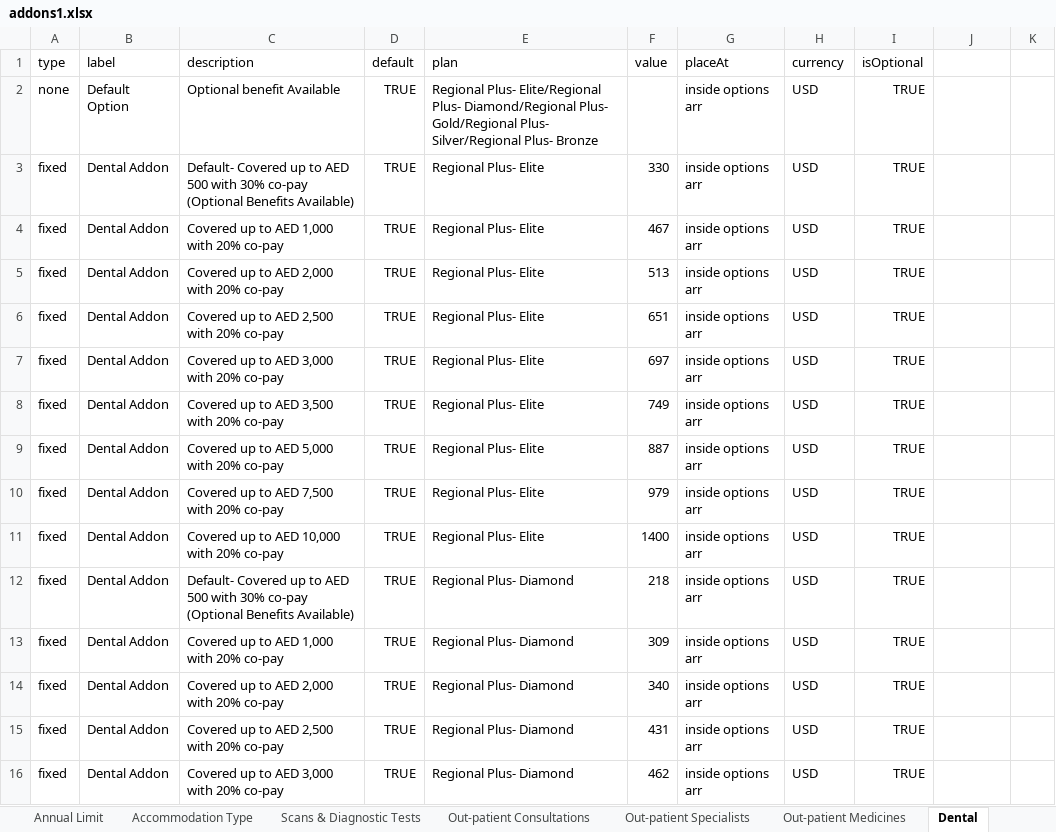
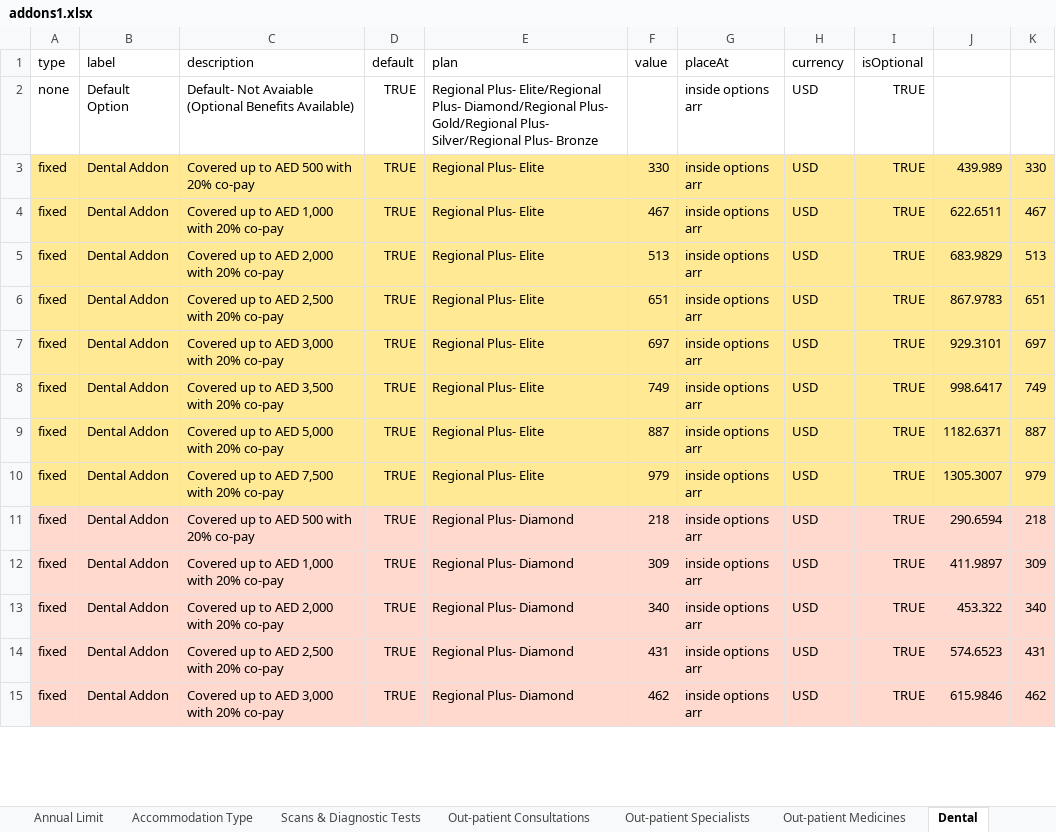
Before and after one commit to narinder123/saleslab_excel_parcel, an Excel workbook: Inputs/Orange/addons1.xlsx, sheet Dental, drawn as a sheet; only a part is shown; values as stored, in another font and other column widths than the file's, no borders; removed rows and columns are numbered as before the commit, all else as after; the diff covers the shown part only; the diff names each change by its address in the sheet, - before the commit and + after, or states it on an @@ line.

```diff
--- a/Inputs/Orange/addons1.xlsx (sheet Dental)
+++ b/Inputs/Orange/addons1.xlsx (sheet Dental)
-C2 (description): Optional benefit Available
+C2 (description): Default- Not Avaiable (Optional Benefits Available)
-A3:K10 fill: none
+A3:K10 fill: #FFE994
-C3 (description): Default- Covered up to AED 500 with 30% co-pay (Optional Benefits Available)
+C3 (description): Covered up to AED 500 with 20% co-pay
-J3: (empty)
+J3: 439.989
-K3: (empty)
+K3: 330
-J4: (empty)
+J4: 622.6511
-K4: (empty)
+K4: 467
-J5: (empty)
+J5: 683.9829
-K5: (empty)
+K5: 513
-J6: (empty)
+J6: 867.9783
-K6: (empty)
+K6: 651
-J7: (empty)
+J7: 929.3101
-K7: (empty)
+K7: 697
-J8: (empty)
+J8: 998.6417
-K8: (empty)
+K8: 749
-J9: (empty)
+J9: 1182.6371
-K9: (empty)
+K9: 887
-J10: (empty)
+J10: 1305.3007
-K10: (empty)
+K10: 979
-row 11: fixed | Dental Addon | Covered up to AED 10,000 with 20% co-pay | TRUE | Regional Plus- Elite | 1400 | inside options arr | USD | TRUE
-A11:K15 fill: none
+A11:K15 fill: #FFD8CE
-C11 (description): Default- Covered up to AED 500 with 30% co-pay (Optional Benefits Available)
+C11 (description): Covered up to AED 500 with 20% co-pay
-J11: (empty)
+J11: 290.6594
-K11: (empty)
+K11: 218
-J12: (empty)
+J12: 411.9897
-K12: (empty)
+K12: 309
-J13: (empty)
+J13: 453.322
-K13: (empty)
+K13: 340
-J14: (empty)
+J14: 574.6523
-K14: (empty)
+K14: 431
-J15: (empty)
+J15: 615.9846
-K15: (empty)
+K15: 462
```
Also changed, not shown: 15 added rows, 43 edited cells and cell formats elsewhere in this sheet, sheet Optical Benefits, sheet Accommodation Type, sheet Annual Limit, sheet Maternity (Consultations, Scans, sheet Maternity-Addon, Inputs/Orange/addons.xlsx, Inputs/Orange/benefits.xlsx, 18 other files.
